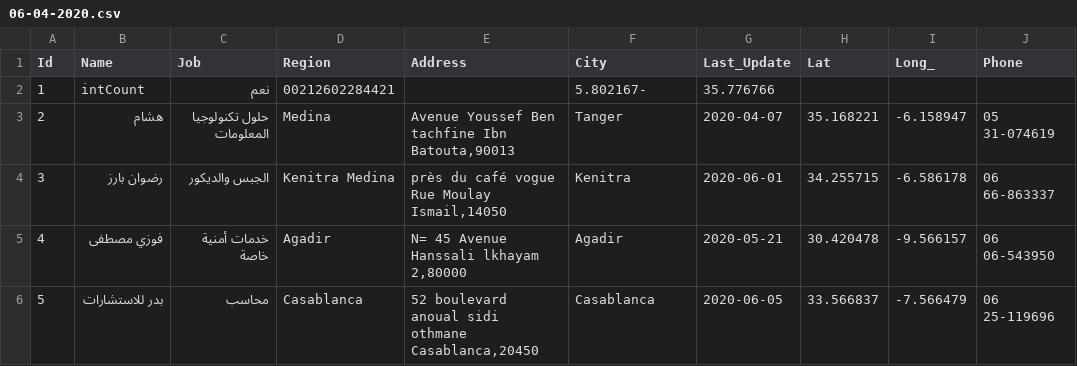
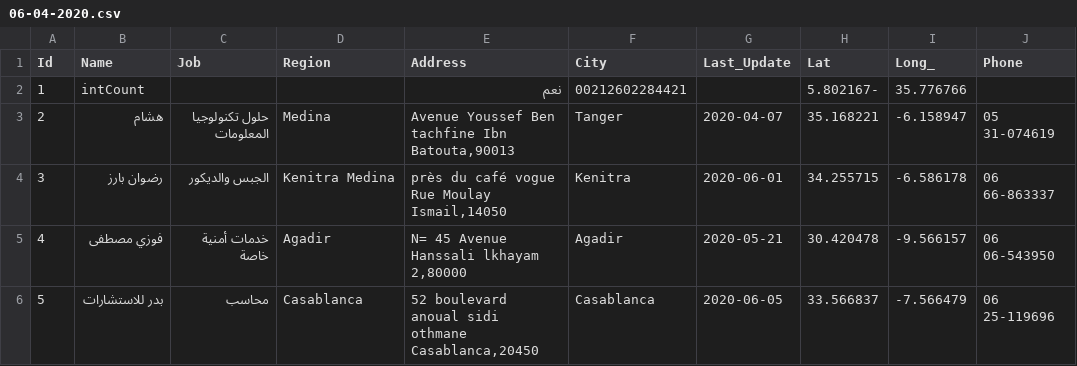
Before and after one commit to intCount/ae, a CSV file: 06-04-2020.csv, drawn as a sheet; only a part is shown; the diff names each change by its address in the sheet, - before the commit and + after, or states it on an @@ line.

Commit message:
Added some data

```diff
--- a/06-04-2020.csv
+++ b/06-04-2020.csv
-C2 (Job): نعم
+C2 (Job): (empty)
-D2 (Region): 00212602284421
+D2 (Region): (empty)
-E2 (Address): (empty)
+E2 (Address): نعم
-F2 (City): 5.802167-
+F2 (City): 00212602284421
-G2 (Last_Update): 35.776766
+G2 (Last_Update): (empty)
-H2 (Lat): (empty)
+H2 (Lat): 5.802167-
-I2 (Long_): (empty)
+I2 (Long_): 35.776766
```
